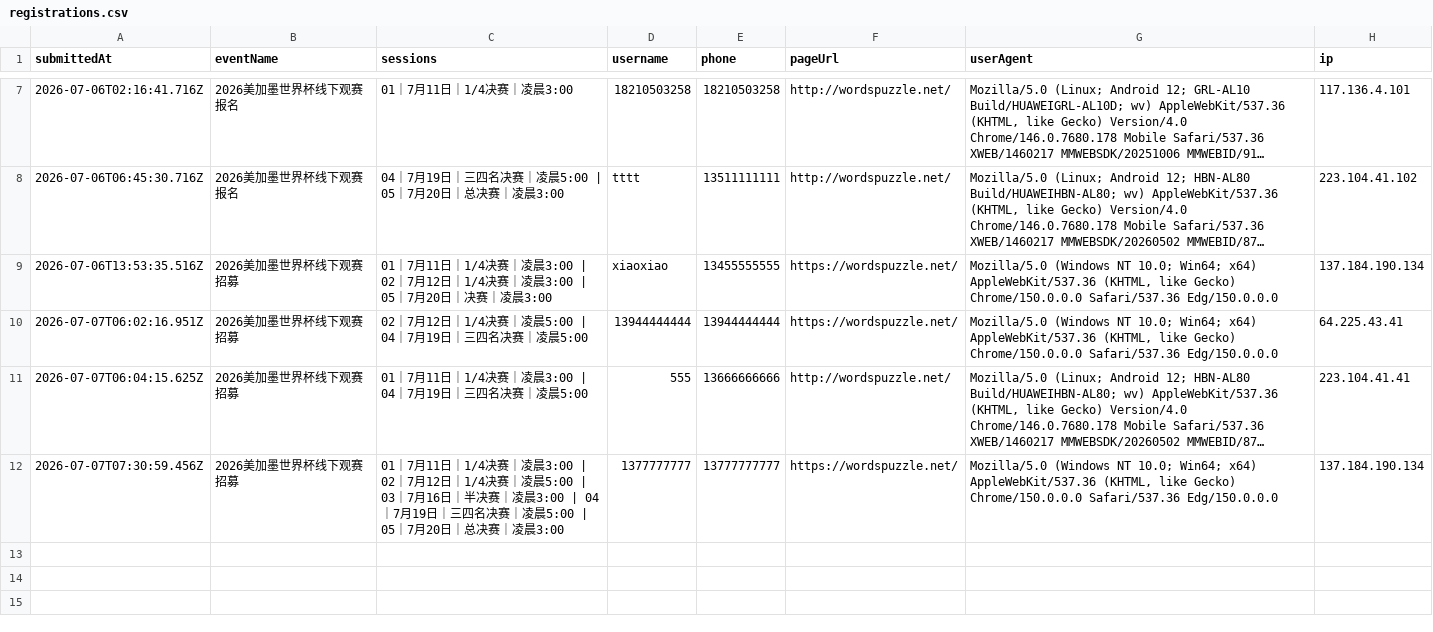
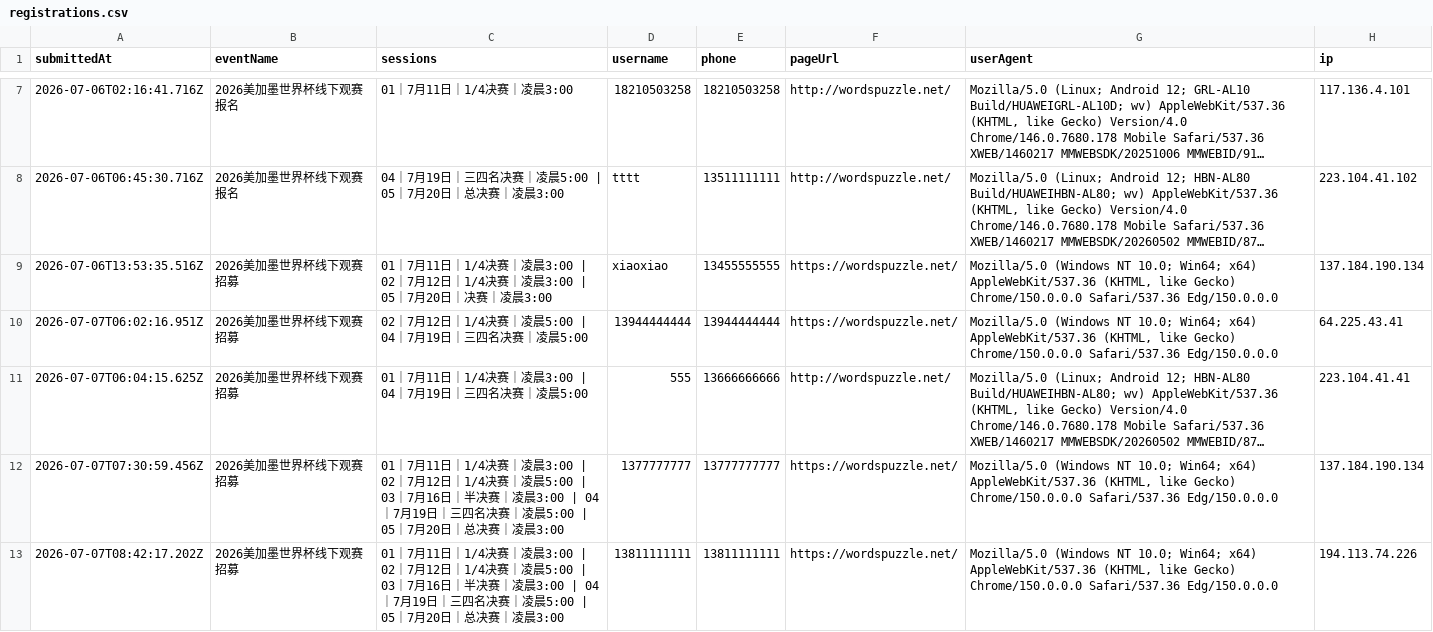
Before and after one commit to cicicrystal2026/huianshijiebeiguansai, a CSV file: data/registrations.csv, drawn as a sheet; only a part is shown, gaps mark what is left out; long unchanged cells end in ….

Commit message:
Add signup: 13811111111

```diff
--- a/data/registrations.csv
+++ b/data/registrations.csv
@@ -12 +12,2 @@ submittedAt,eventName,sessions,username,phone,pageUrl,userAgent,ip
 "2026-07-07T07:30:59.456Z","2026美加墨世界杯线下观赛招募","01｜7月11日｜1/4决赛｜凌晨3:00 | 02｜7月12日｜1/4决赛｜凌晨5:00 | 03｜7月16日｜半决赛｜凌晨3:00 | 04｜7月19日｜三四名决赛｜凌晨5:00 | 05｜7月20日｜总决赛｜凌晨3:00","1377777777","13777777777","https://wordspuzzle.net/","Mozilla/5.0 (Windows NT 10.0; Win64; x64) AppleWebKit/537.36 (KHTML, like Gecko) Chrome/150.0.0.0 Safari/537.36 Edg/150.0.0.0","137.184.190.134"
+"2026-07-07T08:42:17.202Z","2026美加墨世界杯线下观赛招募","01｜7月11日｜1/4决赛｜凌晨3:00 | 02｜7月12日｜1/4决赛｜凌晨5:00 | 03｜7月16日｜半决赛｜凌晨3:00 | 04｜7月19日｜三四名决赛｜凌晨5:00 | 05｜7月20日｜总决赛｜凌晨3:00","13811111111","13811111111","https://wordspuzzle.net/","Mozilla/5.0 (Windows NT 10.0; Win64; x64) AppleWebKit/537.36 (KHTML, like Gecko) Chrome/150.0.0.0 Safari/537.36 Edg/150.0.0.0","194.113.74.226"
```
